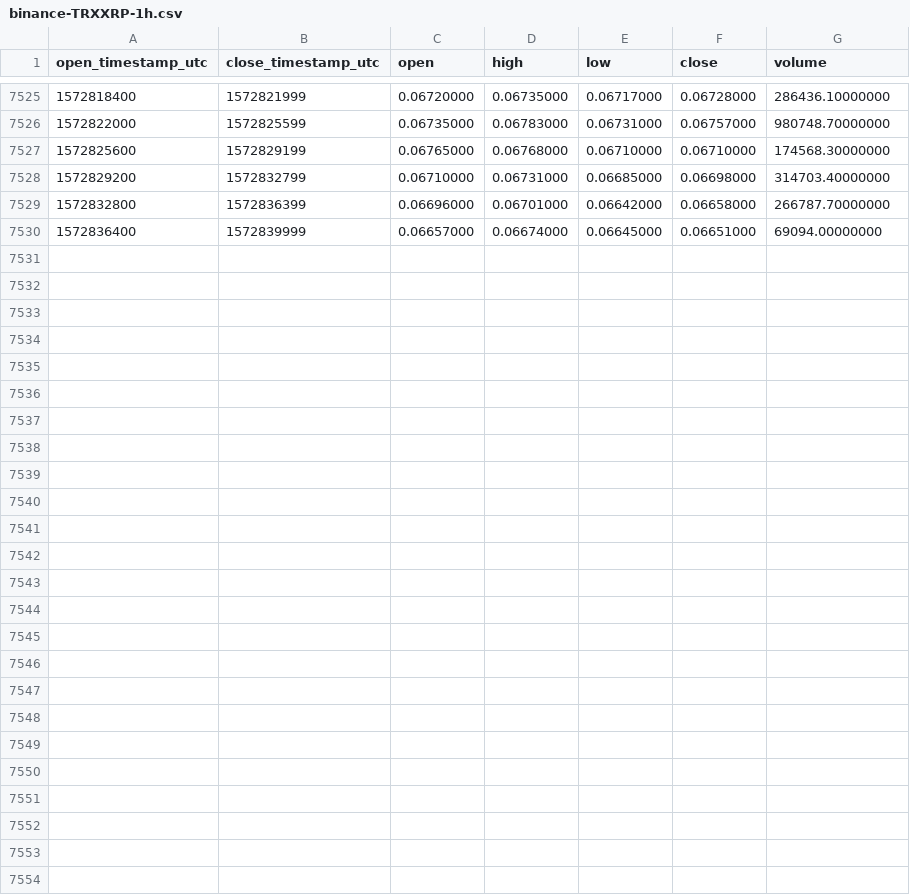
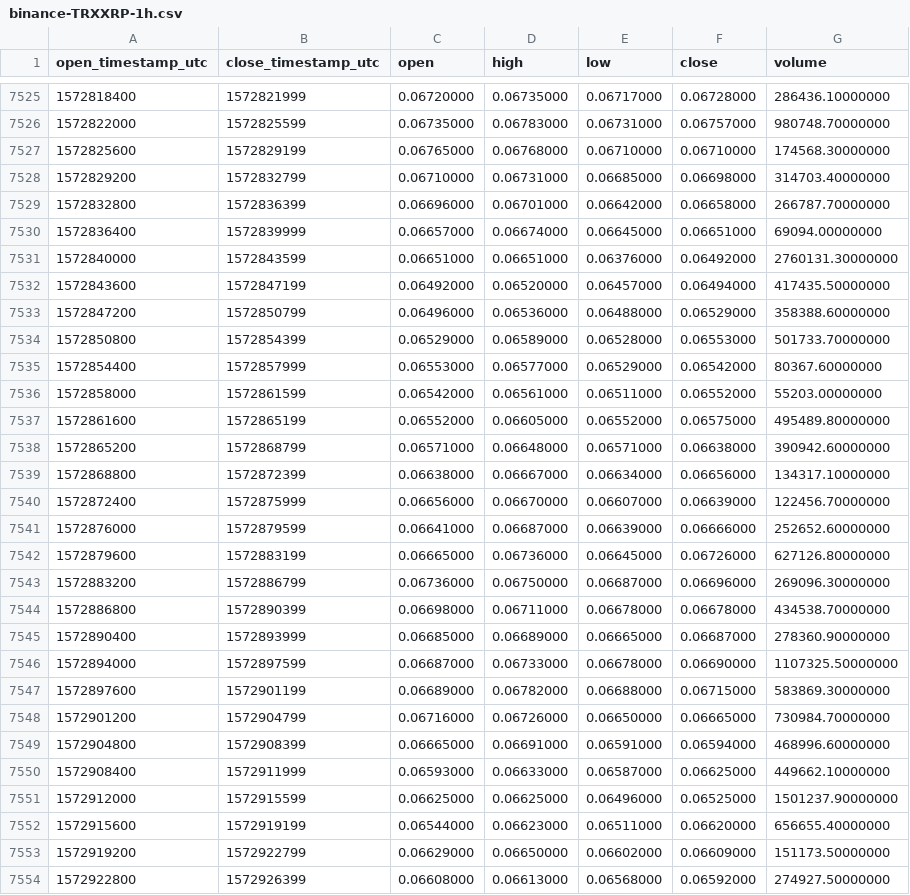
Before and after one commit to cryptobigbro/binance-TRXXRP, a CSV file: binance-TRXXRP-1h.csv, drawn as a sheet; only a part is shown, gaps mark what is left out.

Commit message:
Update OHLCV data.

```diff
--- a/binance-TRXXRP-1h.csv
+++ b/binance-TRXXRP-1h.csv
@@ -7530 +7530,25 @@ open_timestamp_utc,close_timestamp_utc,open,high,low,close,volume
 1572836400,1572839999,0.06657000,0.06674000,0.06645000,0.06651000,69094.00000000
+1572840000,1572843599,0.06651000,0.06651000,0.06376000,0.06492000,2760131.30000000
+1572843600,1572847199,0.06492000,0.06520000,0.06457000,0.06494000,417435.50000000
+1572847200,1572850799,0.06496000,0.06536000,0.06488000,0.06529000,358388.60000000
+1572850800,1572854399,0.06529000,0.06589000,0.06528000,0.06553000,501733.70000000
+1572854400,1572857999,0.06553000,0.06577000,0.06529000,0.06542000,80367.60000000
+1572858000,1572861599,0.06542000,0.06561000,0.06511000,0.06552000,55203.00000000
+1572861600,1572865199,0.06552000,0.06605000,0.06552000,0.06575000,495489.80000000
+1572865200,1572868799,0.06571000,0.06648000,0.06571000,0.06638000,390942.60000000
+1572868800,1572872399,0.06638000,0.06667000,0.06634000,0.06656000,134317.10000000
+1572872400,1572875999,0.06656000,0.06670000,0.06607000,0.06639000,122456.70000000
+1572876000,1572879599,0.06641000,0.06687000,0.06639000,0.06666000,252652.60000000
+1572879600,1572883199,0.06665000,0.06736000,0.06645000,0.06726000,627126.80000000
+1572883200,1572886799,0.06736000,0.06750000,0.06687000,0.06696000,269096.30000000
+1572886800,1572890399,0.06698000,0.06711000,0.06678000,0.06678000,434538.70000000
+1572890400,1572893999,0.06685000,0.06689000,0.06665000,0.06687000,278360.90000000
+1572894000,1572897599,0.06687000,0.06733000,0.06678000,0.06690000,1107325.50000000
+1572897600,1572901199,0.06689000,0.06782000,0.06688000,0.06715000,583869.30000000
+1572901200,1572904799,0.06716000,0.06726000,0.06650000,0.06665000,730984.70000000
+1572904800,1572908399,0.06665000,0.06691000,0.06591000,0.06594000,468996.60000000
+1572908400,1572911999,0.06593000,0.06633000,0.06587000,0.06625000,449662.10000000
+1572912000,1572915599,0.06625000,0.06625000,0.06496000,0.06525000,1501237.90000000
+1572915600,1572919199,0.06544000,0.06623000,0.06511000,0.06620000,656655.40000000
+1572919200,1572922799,0.06629000,0.06650000,0.06602000,0.06609000,151173.50000000
+1572922800,1572926399,0.06608000,0.06613000,0.06568000,0.06592000,274927.50000000
```
Also changed, not shown: binance-TRXXRP-1d.csv.
